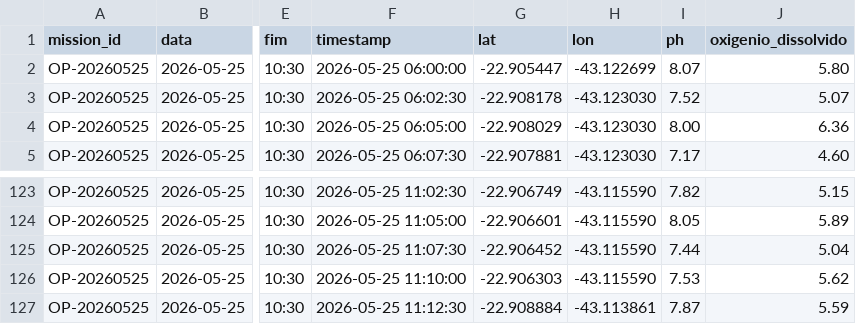
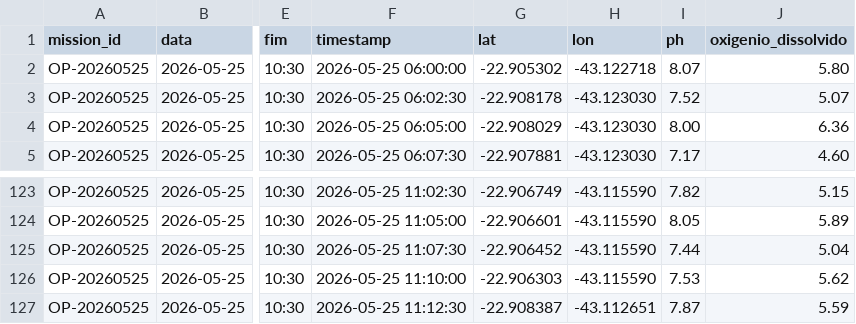
Before and after one commit to HDenial/local-insight-viewer, a CSV file: data/missao-20260525.csv, drawn as a sheet; only a part is shown, gaps mark what is left out; the diff names each change by its address in the sheet, - before the commit and + after, or states it on an @@ line.

```diff
--- a/data/missao-20260525.csv
+++ b/data/missao-20260525.csv
-G2 (lat): -22.905447
+G2 (lat): -22.905302
-H2 (lon): -43.122699
+H2 (lon): -43.122718
-G127 (lat): -22.908884
+G127 (lat): -22.908387
-H127 (lon): -43.113861
+H127 (lon): -43.112651
```
Also changed, not shown: data/missao-20260511.csv, data/missao-20260518.csv.
